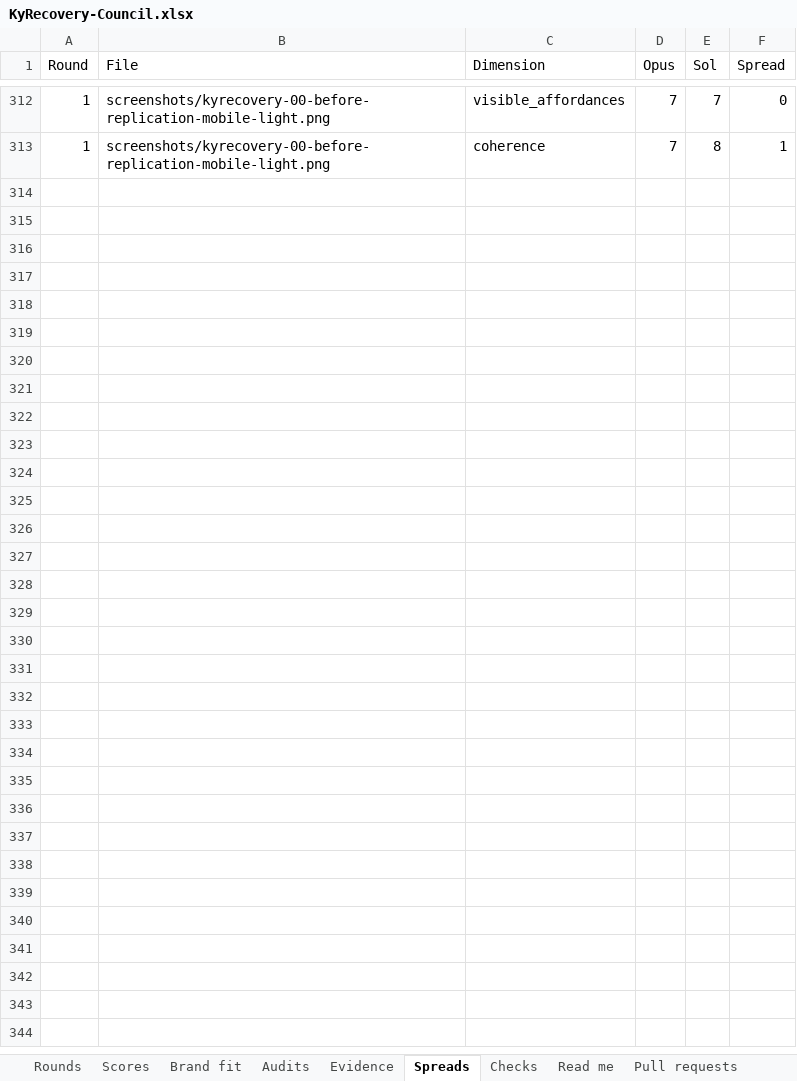
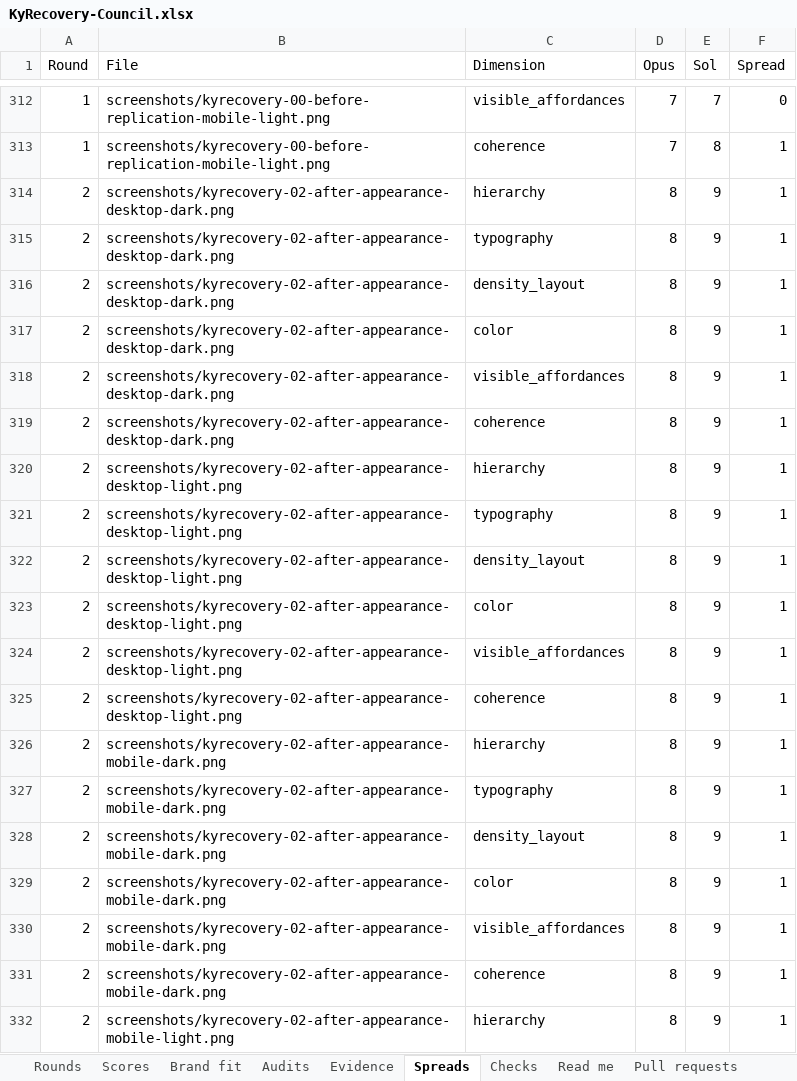
Before and after one commit to Busnes-app/KyRecovery-server, an Excel workbook: docs/ui-recovery-eight/KyRecovery-Council.xlsx, sheet Spreads, drawn as a sheet; only a part is shown, gaps mark what is left out; values as stored, in another font and other column widths than the file's, no borders; the diff covers the shown part only; the diff names each change by its address in the sheet, - before the commit and + after, or states it on an @@ line.

```diff
--- a/docs/ui-recovery-eight/KyRecovery-Council.xlsx (sheet Spreads)
+++ b/docs/ui-recovery-eight/KyRecovery-Council.xlsx (sheet Spreads)
+row 314: 2 | screenshots/kyrecovery-02-after-appearance-desktop-dark.png | hierarchy | 8 | 9 | 1
+row 315: 2 | screenshots/kyrecovery-02-after-appearance-desktop-dark.png | typography | 8 | 9 | 1
+row 316: 2 | screenshots/kyrecovery-02-after-appearance-desktop-dark.png | density_layout | 8 | 9 | 1
+row 317: 2 | screenshots/kyrecovery-02-after-appearance-desktop-dark.png | color | 8 | 9 | 1
+row 318: 2 | screenshots/kyrecovery-02-after-appearance-desktop-dark.png | visible_affordances | 8 | 9 | 1
+row 319: 2 | screenshots/kyrecovery-02-after-appearance-desktop-dark.png | coherence | 8 | 9 | 1
+row 320: 2 | screenshots/kyrecovery-02-after-appearance-desktop-light.png | hierarchy | 8 | 9 | 1
+row 321: 2 | screenshots/kyrecovery-02-after-appearance-desktop-light.png | typography | 8 | 9 | 1
+row 322: 2 | screenshots/kyrecovery-02-after-appearance-desktop-light.png | density_layout | 8 | 9 | 1
+row 323: 2 | screenshots/kyrecovery-02-after-appearance-desktop-light.png | color | 8 | 9 | 1
+row 324: 2 | screenshots/kyrecovery-02-after-appearance-desktop-light.png | visible_affordances | 8 | 9 | 1
+row 325: 2 | screenshots/kyrecovery-02-after-appearance-desktop-light.png | coherence | 8 | 9 | 1
+row 326: 2 | screenshots/kyrecovery-02-after-appearance-mobile-dark.png | hierarchy | 8 | 9 | 1
+row 327: 2 | screenshots/kyrecovery-02-after-appearance-mobile-dark.png | typography | 8 | 9 | 1
+row 328: 2 | screenshots/kyrecovery-02-after-appearance-mobile-dark.png | density_layout | 8 | 9 | 1
+row 329: 2 | screenshots/kyrecovery-02-after-appearance-mobile-dark.png | color | 8 | 9 | 1
+row 330: 2 | screenshots/kyrecovery-02-after-appearance-mobile-dark.png | visible_affordances | 8 | 9 | 1
+row 331: 2 | screenshots/kyrecovery-02-after-appearance-mobile-dark.png | coherence | 8 | 9 | 1
+row 332: 2 | screenshots/kyrecovery-02-after-appearance-mobile-light.png | hierarchy | 8 | 9 | 1
```
Also changed, not shown: 293 added rows elsewhere in this sheet, sheet Scores, sheet Brand fit, sheet Evidence, sheet Rounds, sheet Checks, sheet Audits, 10 other files.
